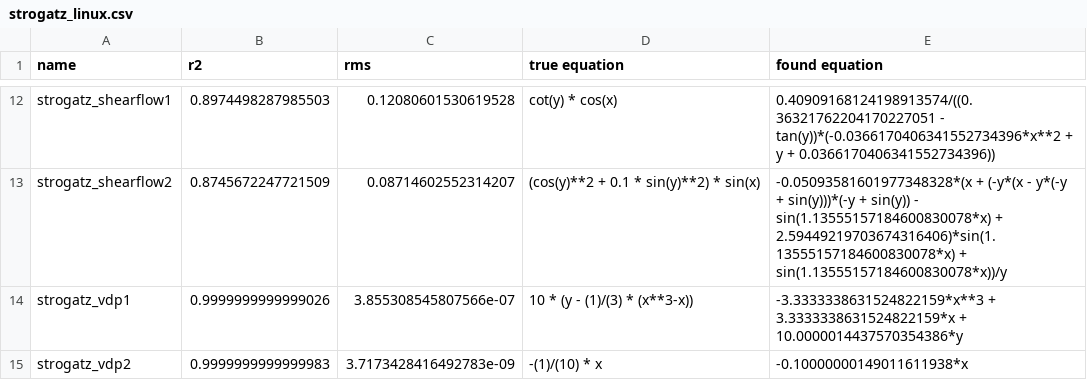
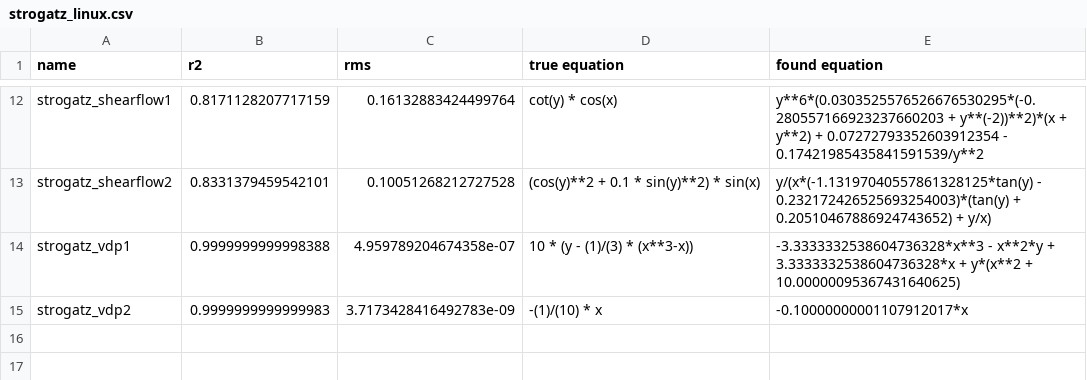
Before and after one commit to janoPig/HROCH, a CSV file: ci-test/results/strogatz_linux.csv, drawn as a sheet; only a part is shown, gaps mark what is left out; the diff covers the shown part only; the diff names each change by its address in the sheet, - before the commit and + after, or states it on an @@ line.

```diff
--- a/ci-test/results/strogatz_linux.csv
+++ b/ci-test/results/strogatz_linux.csv
-B12 (r2): 0.8974498287985503
+B12 (r2): 0.8171128207717159
-C12 (rms): 0.12080601530619528
+C12 (rms): 0.16132883424499764
-E12 (found equation): 0.40909168124198913574/((0.36321762204170227051 - tan(y))*(-0.0366170406341552734396*x**2 + y + 0.0366170406341552734396))
+E12 (found equation): y**6*(0.0303525576526676530295*(-0.280557166923237660203 + y**(-2))**2)*(x + y**2) + 0.07272793352603912354 - 0.17421985435841591539/y**2
-B13 (r2): 0.8745672247721509
+B13 (r2): 0.8331379459542101
-C13 (rms): 0.08714602552314207
+C13 (rms): 0.10051268212727528
-E13 (found equation): -0.05093581601977348328*(x + (-y*(x - y*(-y + sin(y)))*(-y + sin(y)) - sin(1.13555157184600830078*x) + 2.59449219703674316406)*sin(1.13555157184600830078*x) + sin(1.13555157184600830078*x))/y
+E13 (found equation): y/(x*(-1.13197040557861328125*tan(y) - 0.232172426525693254003)*(tan(y) + 0.20510467886924743652) + y/x)
-B14 (r2): 0.9999999999999026
+B14 (r2): 0.9999999999998388
-C14 (rms): 3.855308545807566e-07
+C14 (rms): 4.959789204674358e-07
-E14 (found equation): -3.3333338631524822159*x**3 + 3.3333338631524822159*x + 10.0000014437570354386*y
+E14 (found equation): -3.3333332538604736328*x**3 - x**2*y + 3.3333332538604736328*x + y*(x**2 + 10.00000095367431640625)
-E15 (found equation): -0.10000000149011611938*x
+E15 (found equation): -0.10000000001107912017*x
```
Also changed, not shown: 30 edited cells elsewhere in this file.
